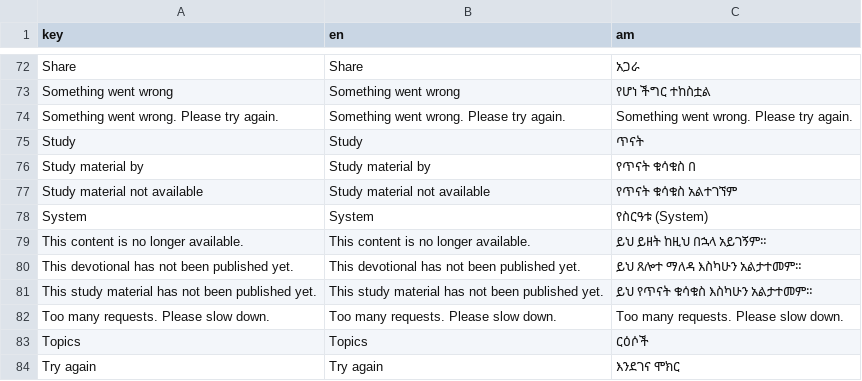
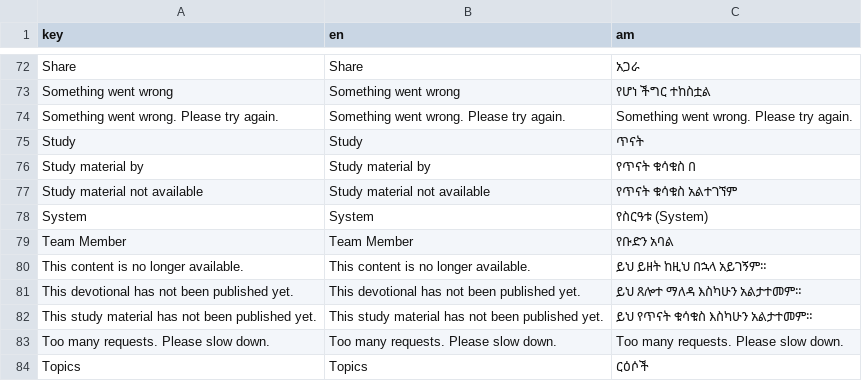
Before and after one commit to BenaiahOrg/BenaiahApp, a CSV file: assets/translations/langs.csv, drawn as a sheet; only a part is shown, gaps mark what is left out; the shorter side is filled out with more unchanged rows.

Commit message:
fix(ui): address team feedback on profiles, episode page and topic tabs
- Title the author profile's app bar "Team Member" and the podcast host
  page's "Host", and leave 24px between the app bar and the photo, which
  previously sat flush against it. Adds the Team Member key.
- Tighten the episode page: the title drops from headlineMedium to
  titleLarge so a typical title fits on one line, and the gaps around
  the play button, description and dividers are roughly halved. The
  extra space after the description is gone, since the markdown's last
  paragraph already ends in 16px.
- Round the top corners of the topic page's tab bar to 28px, matching
  the player sheet, so the artwork shows around them while the header
  is open. Collapsed, the bar behind is the same color and the corners
  disappear.

```diff
--- a/assets/translations/langs.csv
+++ b/assets/translations/langs.csv
@@ -78,2 +78,3 @@ Study material not available,Study material not available,የጥናት ቁሳቁ
 System,System,የስርዓቱ (System)
+Team Member,Team Member,የቡድን አባል
 This content is no longer available.,This content is no longer available.,ይህ ይዘት ከዚህ በኋላ አይገኝም።
```
Also changed, not shown: 5 other files.
